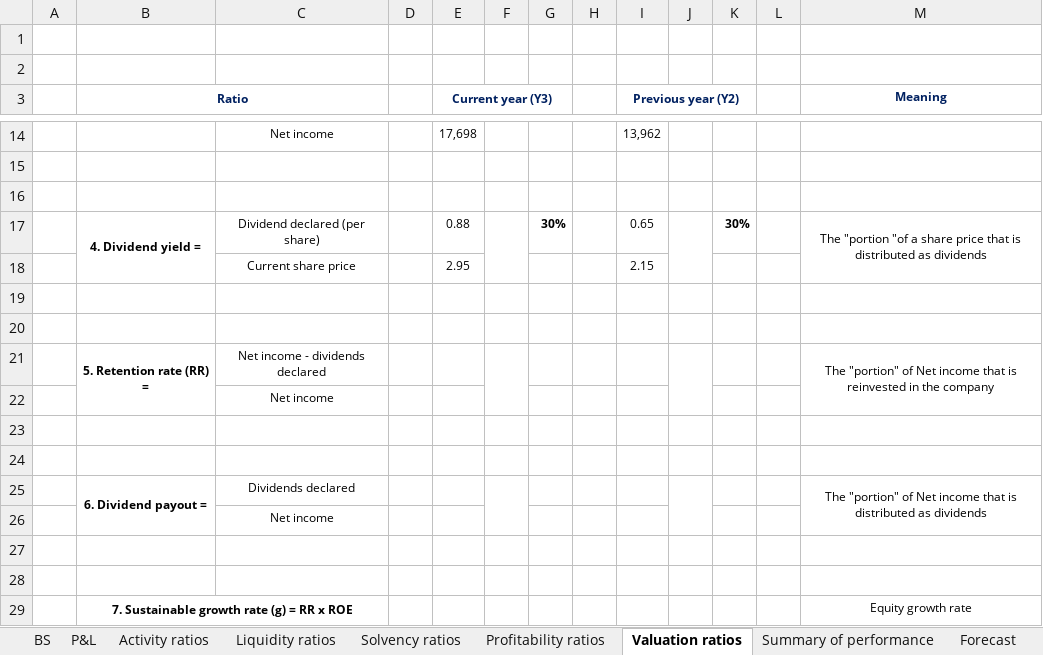
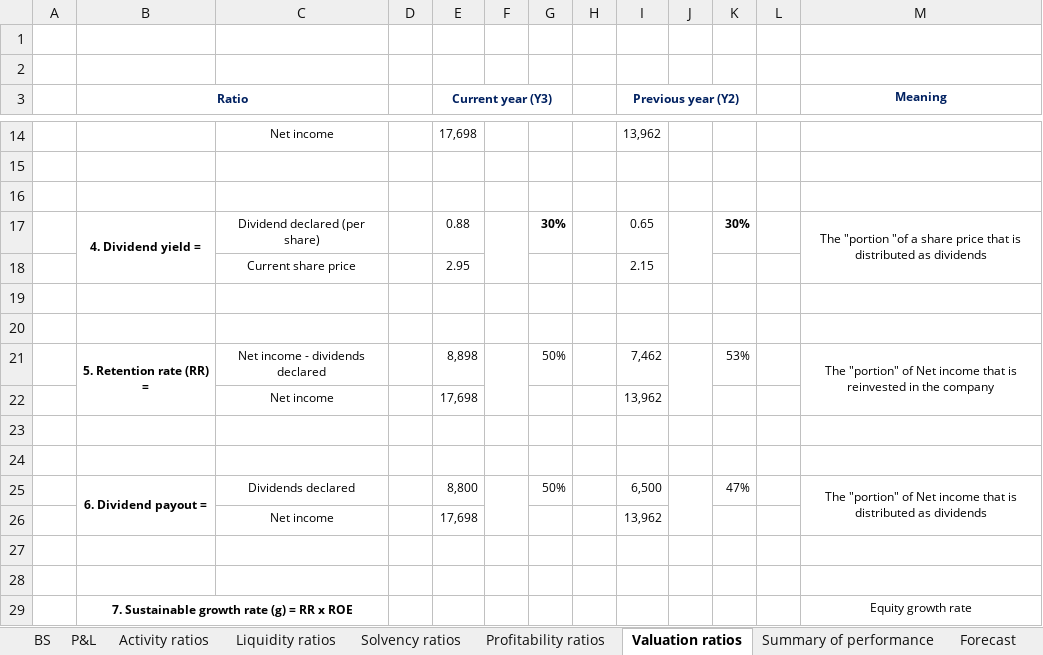
Before and after one commit to cmj123/financial_ratio_analysis, an Excel workbook: salesmart_financial_ratios_model.xlsx, sheet Valuation ratios, drawn as a sheet; only a part is shown, gaps mark what is left out; values as stored, in another font and other column widths than the file's, no borders; removed rows and columns are numbered as before the commit, all else as after; the diff names each change by its address in the sheet, - before the commit and + after, or states it on an @@ line.

```diff
--- a/salesmart_financial_ratios_model.xlsx (sheet Valuation ratios)
+++ b/salesmart_financial_ratios_model.xlsx (sheet Valuation ratios)
-row 21:  | 5. Retention rate (RR) = | Net income - dividends declared |  |  |  |  |  |  |  |  |  | The "portion" of Net income that is reinvested in the company
-row 22:  |  | Net income
+row 21:  | 5. Retention rate (RR) = | Net income - dividends declared |  | 8,898 |  | 50% |  | 7,462 |  | 53% |  | The "portion" of Net income that is reinvested in the company
+row 22:  |  | Net income |  | 17,698 |  |  |  | 13,962
-row 25:  | 6. Dividend payout = | Dividends declared |  |  |  |  |  |  |  |  |  | The "portion" of Net income that is distributed as dividends
-row 26:  |  | Net income
+row 25:  | 6. Dividend payout = | Dividends declared |  | 8,800 |  | 50% |  | 6,500 |  | 47% |  | The "portion" of Net income that is distributed as dividends
+row 26:  |  | Net income |  | 17,698 |  |  |  | 13,962
```
Also changed, not shown: sheet DuPont Analysis.
